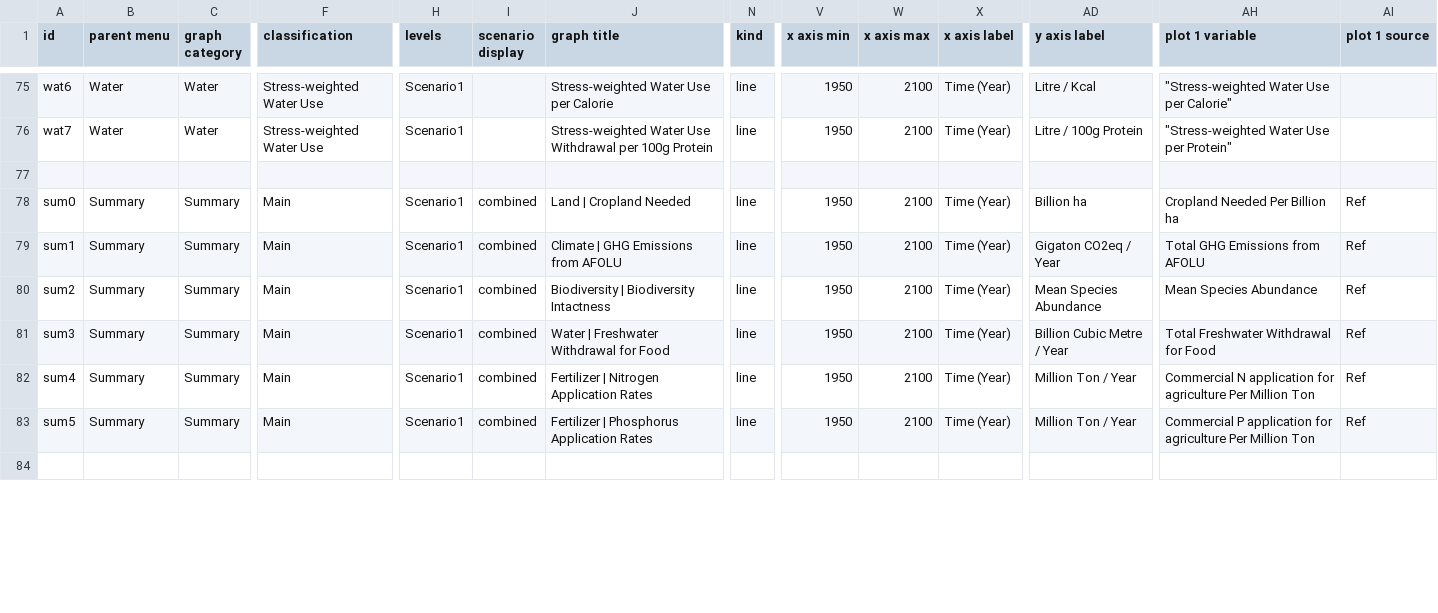
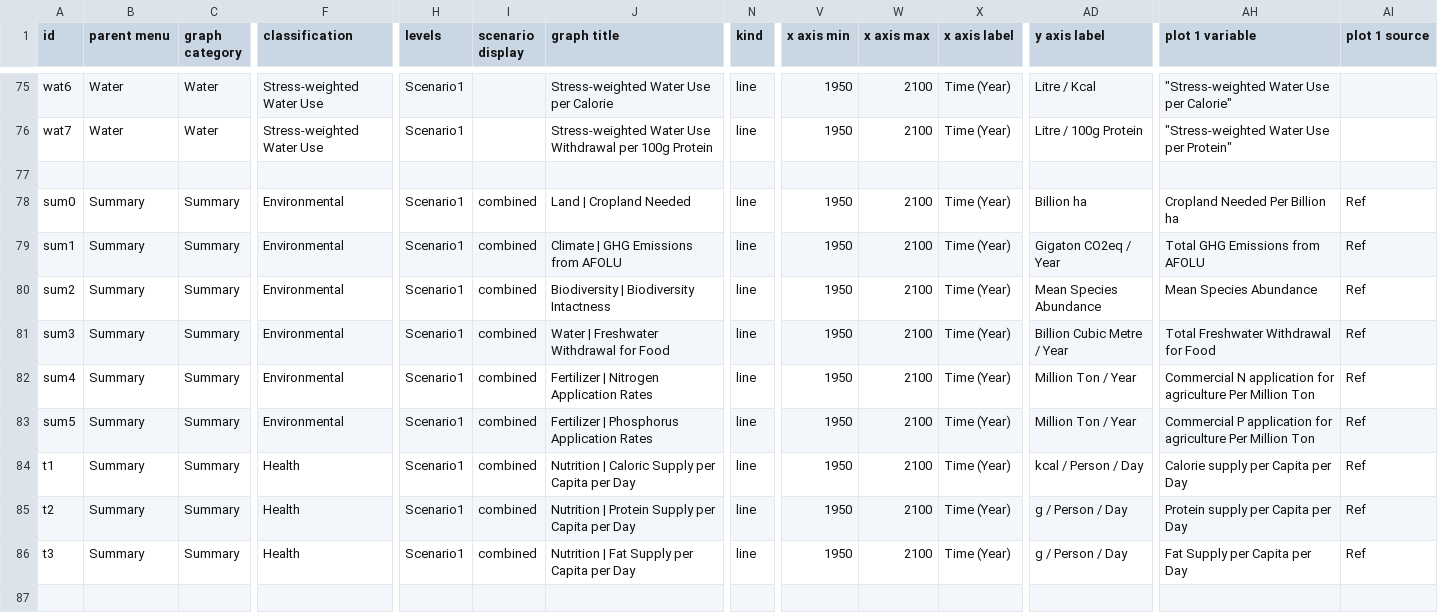
Before and after one commit to climatechoice/felix, a CSV file: config/graphs.csv, drawn as a sheet; only a part is shown, gaps mark what is left out; rows hold the shown columns only; the diff covers the shown part only; the diff names each change by its address in the sheet, - before the commit and + after, or states it on an @@ line.

Commit message:
Fixed the dropdown interaction with combined2. Rearranged input vars.

```diff
--- a/config/graphs.csv
+++ b/config/graphs.csv
-F78:F83 (classification): Main
+F78:F83 (classification): Environmental
+row 84: t1 | Summary | Summary | Health | Scenario1 | combined | Nutrition | Caloric Supply per Capita per Day | line | 1950 | 2100 | Time (Year) | kcal / Person / Day | Calorie supply per Capita per Day | Ref
+row 85: t2 | Summary | Summary | Health | Scenario1 | combined | Nutrition | Protein Supply per Capita per Day | line | 1950 | 2100 | Time (Year) | g / Person / Day | Protein supply per Capita per Day | Ref
+row 86: t3 | Summary | Summary | Health | Scenario1 | combined | Nutrition | Fat Supply per Capita per Day | line | 1950 | 2100 | Time (Year) | g / Person / Day | Fat Supply per Capita per Day | Ref
```
Also changed, not shown: 2 added rows and 25 edited cells elsewhere in this file, config/inputs.csv, 2 other files.
